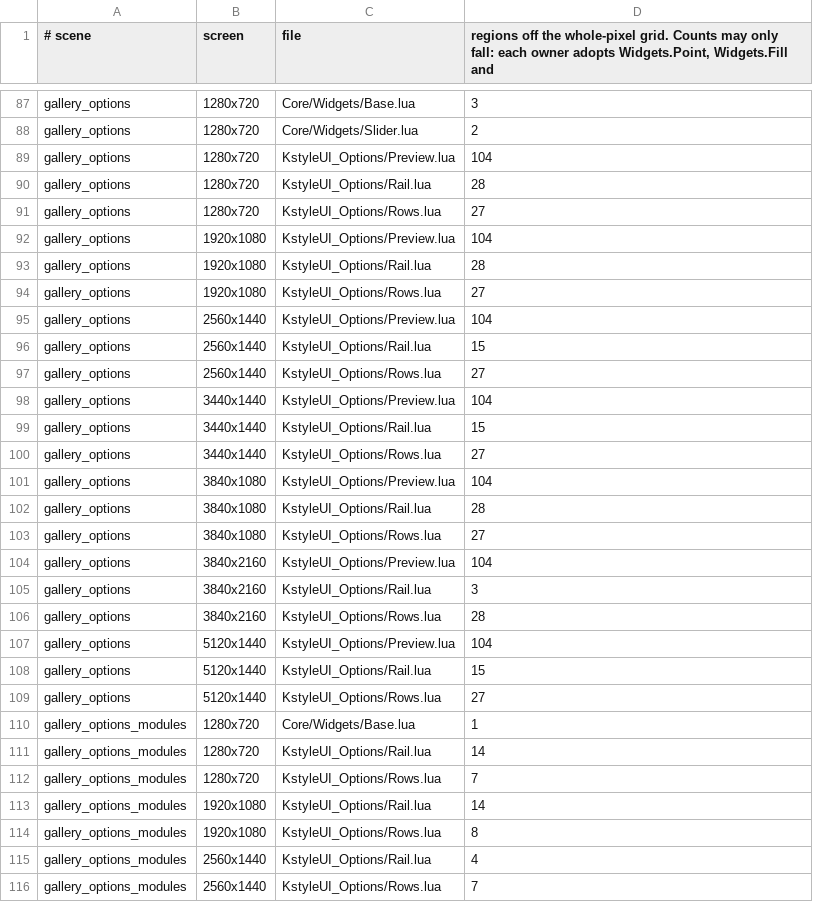
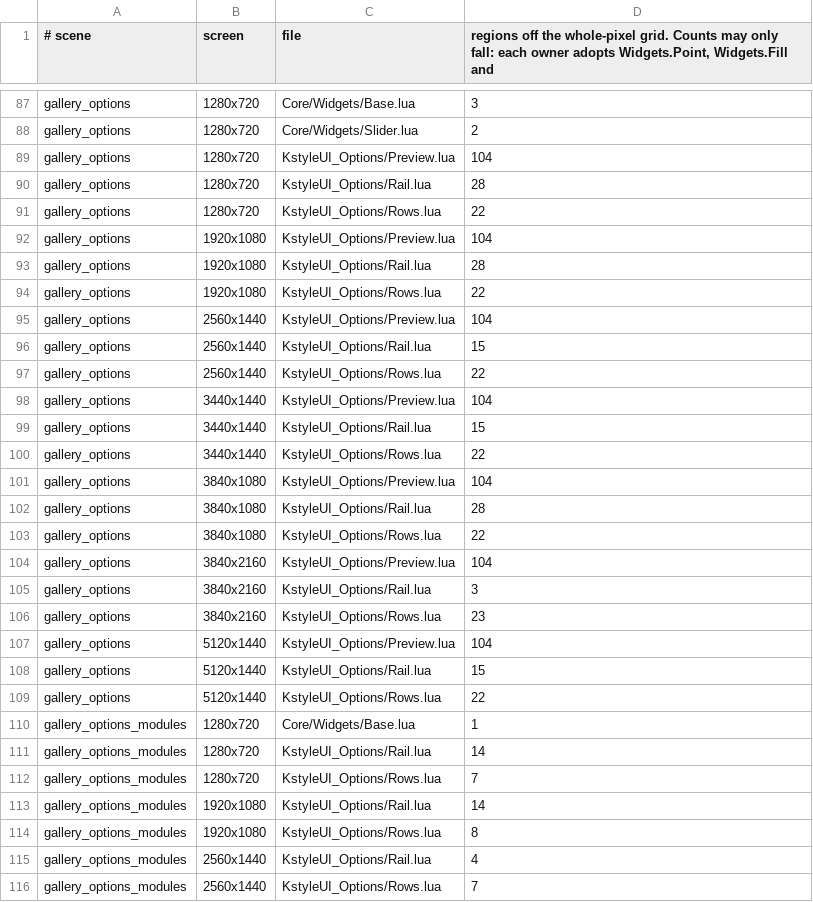
Before and after one commit to Baine/KstyleUI, a TSV file: Tools/regression/pixel_allow.tsv, drawn as a sheet; only a part is shown, gaps mark what is left out.

```diff
--- a/Tools/regression/pixel_allow.tsv
+++ b/Tools/regression/pixel_allow.tsv
@@ -90,21 +90,21 @@ gallery_options	1280x720	KstyleUI_Options/Preview.lua	104
 gallery_options	1280x720	KstyleUI_Options/Rail.lua	28
-gallery_options	1280x720	KstyleUI_Options/Rows.lua	27
+gallery_options	1280x720	KstyleUI_Options/Rows.lua	22
 gallery_options	1920x1080	KstyleUI_Options/Preview.lua	104
 gallery_options	1920x1080	KstyleUI_Options/Rail.lua	28
-gallery_options	1920x1080	KstyleUI_Options/Rows.lua	27
+gallery_options	1920x1080	KstyleUI_Options/Rows.lua	22
 gallery_options	2560x1440	KstyleUI_Options/Preview.lua	104
 gallery_options	2560x1440	KstyleUI_Options/Rail.lua	15
-gallery_options	2560x1440	KstyleUI_Options/Rows.lua	27
+gallery_options	2560x1440	KstyleUI_Options/Rows.lua	22
 gallery_options	3440x1440	KstyleUI_Options/Preview.lua	104
 gallery_options	3440x1440	KstyleUI_Options/Rail.lua	15
-gallery_options	3440x1440	KstyleUI_Options/Rows.lua	27
+gallery_options	3440x1440	KstyleUI_Options/Rows.lua	22
 gallery_options	3840x1080	KstyleUI_Options/Preview.lua	104
 gallery_options	3840x1080	KstyleUI_Options/Rail.lua	28
-gallery_options	3840x1080	KstyleUI_Options/Rows.lua	27
+gallery_options	3840x1080	KstyleUI_Options/Rows.lua	22
 gallery_options	3840x2160	KstyleUI_Options/Preview.lua	104
 gallery_options	3840x2160	KstyleUI_Options/Rail.lua	3
-gallery_options	3840x2160	KstyleUI_Options/Rows.lua	28
+gallery_options	3840x2160	KstyleUI_Options/Rows.lua	23
 gallery_options	5120x1440	KstyleUI_Options/Preview.lua	104
 gallery_options	5120x1440	KstyleUI_Options/Rail.lua	15
-gallery_options	5120x1440	KstyleUI_Options/Rows.lua	27
+gallery_options	5120x1440	KstyleUI_Options/Rows.lua	22
 gallery_options_modules	1280x720	Core/Widgets/Base.lua	1
```
Also changed, not shown: 35 other files.
